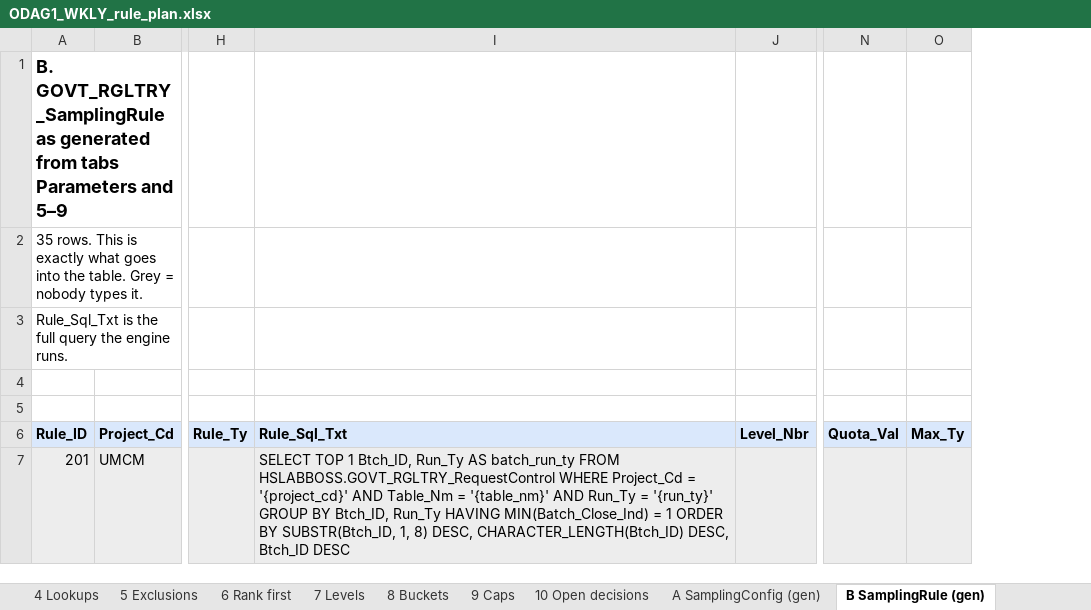
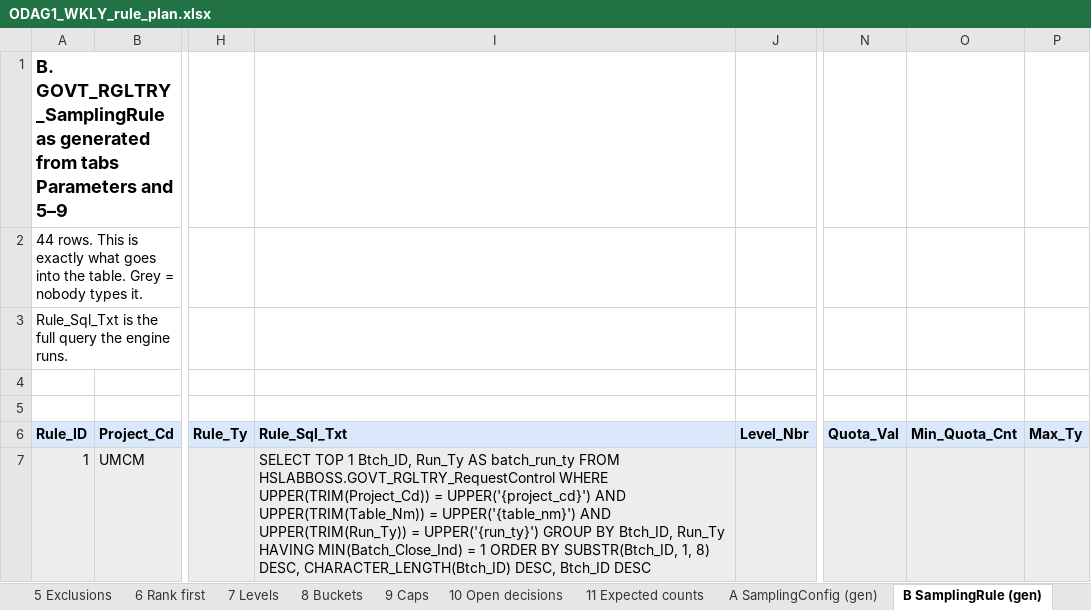
Before and after one commit to trinathgundavaram/sampling, an Excel workbook: airflow_resources/docs/ODAG1_WKLY_rule_plan.xlsx, sheet B SamplingRule (gen), drawn as a sheet; only a part is shown, gaps mark what is left out; values as stored, in another font and other column widths than the file's, no borders; the diff covers the shown part only; the diff names each change by its address in the sheet, - before the commit and + after, or states it on an @@ line.

```diff
--- a/airflow_resources/docs/ODAG1_WKLY_rule_plan.xlsx (sheet B SamplingRule (gen))
+++ b/airflow_resources/docs/ODAG1_WKLY_rule_plan.xlsx (sheet B SamplingRule (gen))
+sheet tab: 11 Expected counts
+column O (Min_Quota_Cnt), empty
-A2 (Rule_ID): 35 rows. This…
+A2 (Rule_ID): 44 rows. This…
-A7 (Rule_ID): 201
+A7 (Rule_ID): 1
-I7 (Rule_Sql_Txt): …HSLABBOSS.GOVT_RGLTRY_RequestControl WHERE Project_Cd = '{project_cd}' AND Table_Nm = '{table_nm}' AND Run_Ty = '{run_ty}' GROUP BY…
+I7 (Rule_Sql_Txt): …HSLABBOSS.GOVT_RGLTRY_RequestControl WHERE UPPER(TRIM(Project_Cd)) = UPPER('{project_cd}') AND UPPER(TRIM(Table_Nm)) = UPPER('{table_nm}') AND UPPER(TRIM(Run_Ty)) = UPPER('{run_ty}') GROUP BY…
```
Also changed, not shown: 19 added rows, 10 removed rows and 63 edited cells elsewhere in this sheet, sheet 8 Buckets, sheet D Compare with current, sheet C INSERTs (gen), sheet 3 Code lists, sheet 5 Exclusions, sheet 9 Caps, 10 more sheets, 24 other files.
